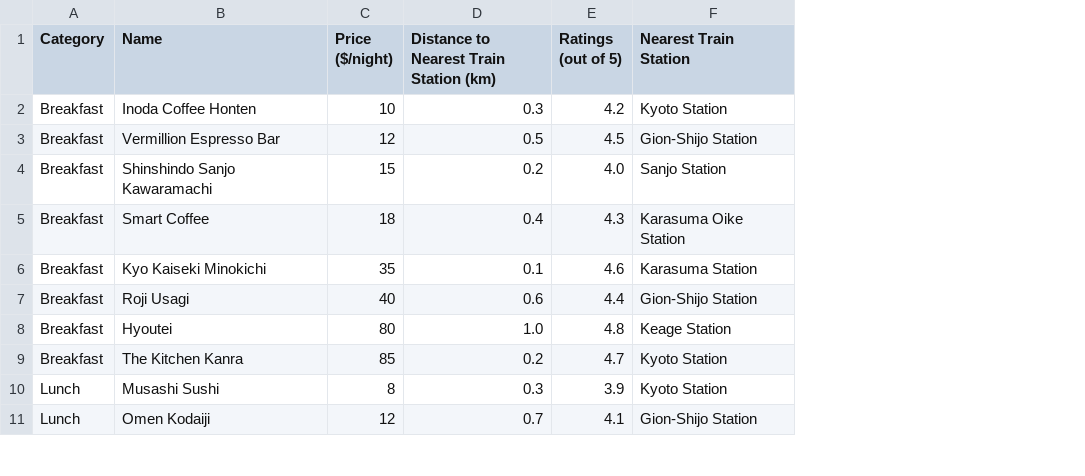
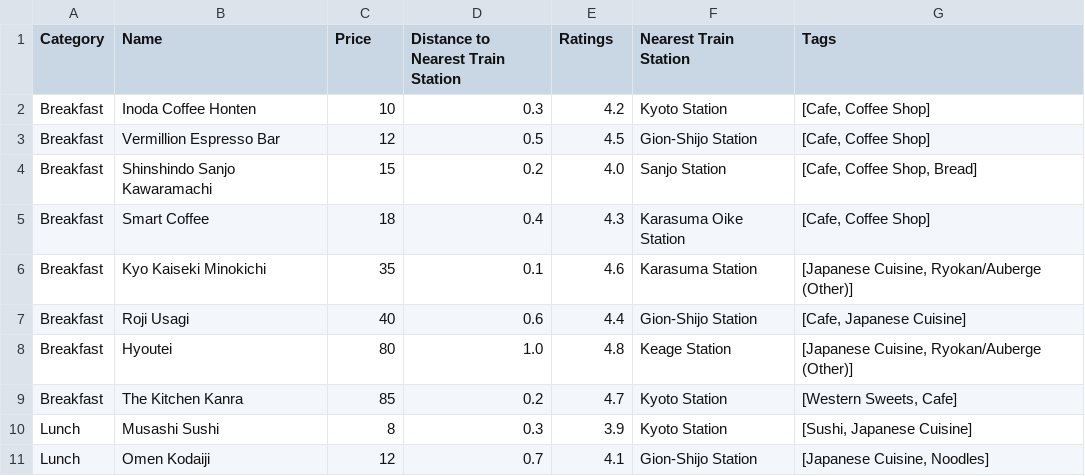
Before and after one commit to DylanMMyers/hacktx24, a CSV file: data/csvs/kyoto/kyoto_placestoeat.csv, drawn as a sheet; only a part is shown; the diff names each change by its address in the sheet, - before the commit and + after, or states it on an @@ line.

```diff
--- a/data/csvs/kyoto/kyoto_placestoeat.csv
+++ b/data/csvs/kyoto/kyoto_placestoeat.csv
+column G (Tags), rows 2-11: [Cafe, Coffee Shop] | [Cafe, Coffee Shop] | [Cafe, Coffee Shop, Bread] | [Cafe, Coffee Shop] | [Japanese Cuisine, Ryokan/Auberge (Other)] | [Cafe, Japanese Cuisine] | [Japanese Cuisine, Ryokan/Auberge (Other)] | [Western Sweets, Cafe] | [Sushi, Japanese Cuisine] | [Japanese Cuisine, Noodles]
-C1: Price ($/night)
+C1: Price
-D1: Distance to Nearest Train Station (km)
+D1: Distance to Nearest Train Station
-E1: Ratings (out of 5)
+E1: Ratings
```
Also changed, not shown: data/csvs/osaka/osaka_placestoeat.csv, data/csvs/tokyo/tokyo_placestoeat.csv, 1 other file.
